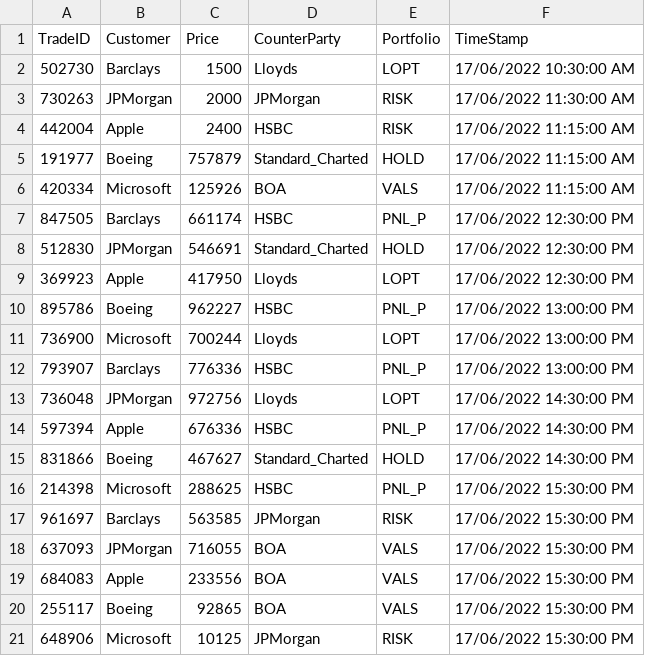
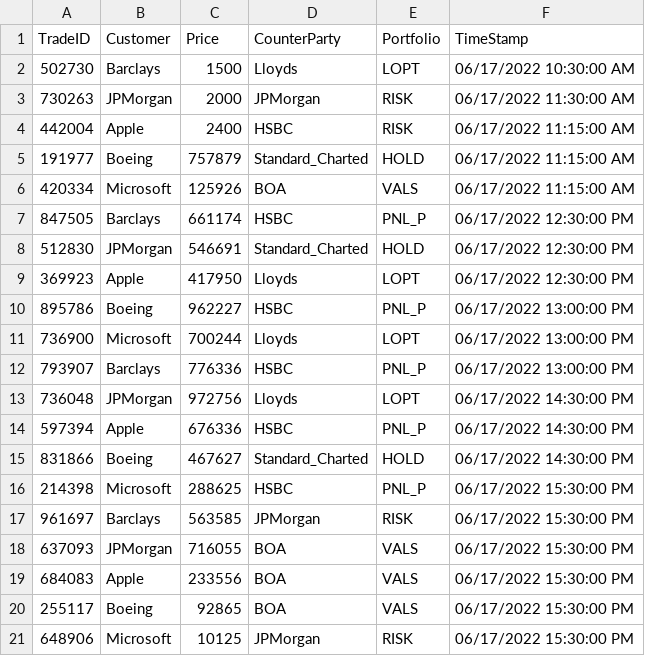
Before and after one commit to davidbayley80/SimpleTradeService, a CSV file: TradeServiceConsole/TradeDetails.csv, drawn as a sheet.

Commit message:
Modifying reference to sample data

```diff
--- a/TradeServiceConsole/TradeDetails.csv
+++ b/TradeServiceConsole/TradeDetails.csv
@@ -1,21 +1,21 @@
 TradeID,Customer,Price,CounterParty,Portfolio,TimeStamp
-502730,Barclays,1500,Lloyds,LOPT,17/06/2022 10:30:00 AM
-730263,JPMorgan,2000,JPMorgan,RISK,17/06/2022 11:30:00 AM
-442004,Apple,2400,HSBC,RISK,17/06/2022 11:15:00 AM
-191977,Boeing,757879,Standard_Charted,HOLD,17/06/2022 11:15:00 AM
-420334,Microsoft,125926,BOA,VALS,17/06/2022 11:15:00 AM
-847505,Barclays,661174,HSBC,PNL_P,17/06/2022 12:30:00 PM
-512830,JPMorgan,546691,Standard_Charted,HOLD,17/06/2022 12:30:00 PM
-369923,Apple,417950,Lloyds,LOPT,17/06/2022 12:30:00 PM
-895786,Boeing,962227,HSBC,PNL_P,17/06/2022 13:00:00 PM
-736900,Microsoft,700244,Lloyds,LOPT,17/06/2022 13:00:00 PM
-793907,Barclays,776336,HSBC,PNL_P,17/06/2022 13:00:00 PM
-736048,JPMorgan,972756,Lloyds,LOPT,17/06/2022 14:30:00 PM
-597394,Apple,676336,HSBC,PNL_P,17/06/2022 14:30:00 PM
-831866,Boeing,467627,Standard_Charted,HOLD,17/06/2022 14:30:00 PM
-214398,Microsoft,288625,HSBC,PNL_P,17/06/2022 15:30:00 PM
-961697,Barclays,563585,JPMorgan,RISK,17/06/2022 15:30:00 PM
-637093,JPMorgan,716055,BOA,VALS,17/06/2022 15:30:00 PM
-684083,Apple,233556,BOA,VALS,17/06/2022 15:30:00 PM
-255117,Boeing,92865,BOA,VALS,17/06/2022 15:30:00 PM
-648906,Microsoft,10125,JPMorgan,RISK,17/06/2022 15:30:00 PM
+502730,Barclays,1500,Lloyds,LOPT,06/17/2022 10:30:00 AM
+730263,JPMorgan,2000,JPMorgan,RISK,06/17/2022 11:30:00 AM
+442004,Apple,2400,HSBC,RISK,06/17/2022 11:15:00 AM
+191977,Boeing,757879,Standard_Charted,HOLD,06/17/2022 11:15:00 AM
+420334,Microsoft,125926,BOA,VALS,06/17/2022 11:15:00 AM
+847505,Barclays,661174,HSBC,PNL_P,06/17/2022 12:30:00 PM
+512830,JPMorgan,546691,Standard_Charted,HOLD,06/17/2022 12:30:00 PM
+369923,Apple,417950,Lloyds,LOPT,06/17/2022 12:30:00 PM
+895786,Boeing,962227,HSBC,PNL_P,06/17/2022 13:00:00 PM
+736900,Microsoft,700244,Lloyds,LOPT,06/17/2022 13:00:00 PM
+793907,Barclays,776336,HSBC,PNL_P,06/17/2022 13:00:00 PM
+736048,JPMorgan,972756,Lloyds,LOPT,06/17/2022 14:30:00 PM
+597394,Apple,676336,HSBC,PNL_P,06/17/2022 14:30:00 PM
+831866,Boeing,467627,Standard_Charted,HOLD,06/17/2022 14:30:00 PM
+214398,Microsoft,288625,HSBC,PNL_P,06/17/2022 15:30:00 PM
+961697,Barclays,563585,JPMorgan,RISK,06/17/2022 15:30:00 PM
+637093,JPMorgan,716055,BOA,VALS,06/17/2022 15:30:00 PM
+684083,Apple,233556,BOA,VALS,06/17/2022 15:30:00 PM
+255117,Boeing,92865,BOA,VALS,06/17/2022 15:30:00 PM
+648906,Microsoft,10125,JPMorgan,RISK,06/17/2022 15:30:00 PM
```
Also changed, not shown: 32 other files.
